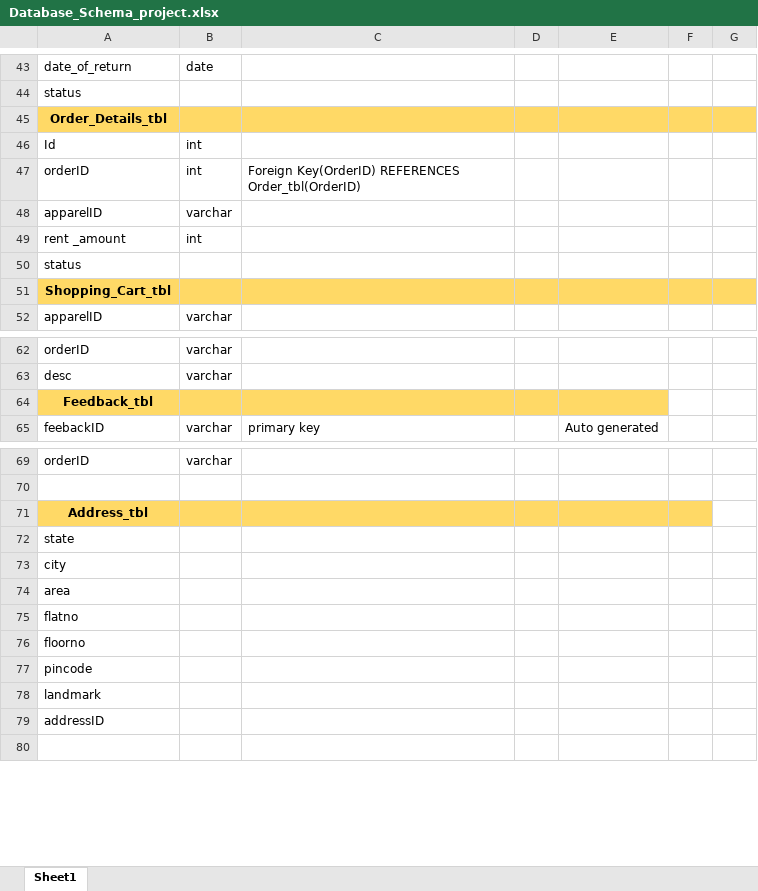
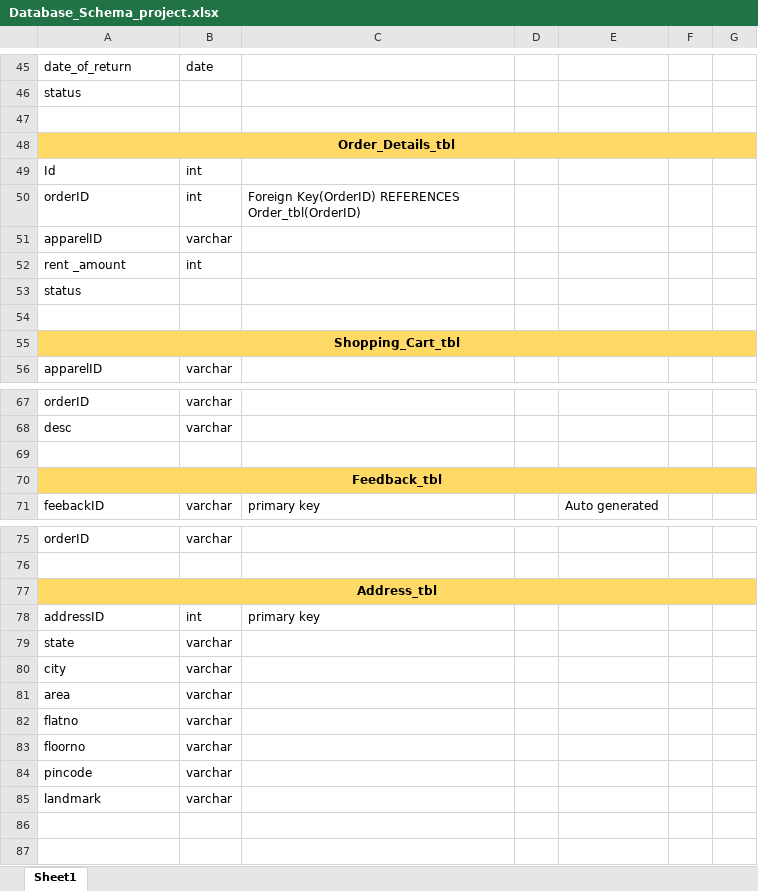
Before and after one commit to aaysha30/Rental-Dress-Management-System, an Excel workbook: Documents/Database_Schema_project.xlsx, sheet Sheet1, drawn as a sheet; only a part is shown, gaps mark what is left out; values as stored, in another font and other column widths than the file's, no borders; addresses are those after the commit; the diff covers the shown part only; the diff names each change by its address in the sheet, - before the commit and + after, or states it on an @@ line.

```diff
--- a/Documents/Database_Schema_project.xlsx (sheet Sheet1)
+++ b/Documents/Database_Schema_project.xlsx (sheet Sheet1)
+row 47: (empty)
+A48:G48 merged
+row 54: (empty)
+A55:G55 merged
+row 69: (empty)
+A70:G70 merged
-F70:G70 fill: none
+F70:G70 fill: #FFD966
+A77:G77 merged
-G77 fill: none
+G77 fill: #FFD966
+row 78: addressID | int | primary key
-B79:B85: (empty)
+B79:B85: varchar
-A86: addressID
+A86: (empty)
```
Also changed, not shown: 5 added rows, 2 removed rows, 2 moved rows, 6 edited cells and merged cells elsewhere in this sheet.
